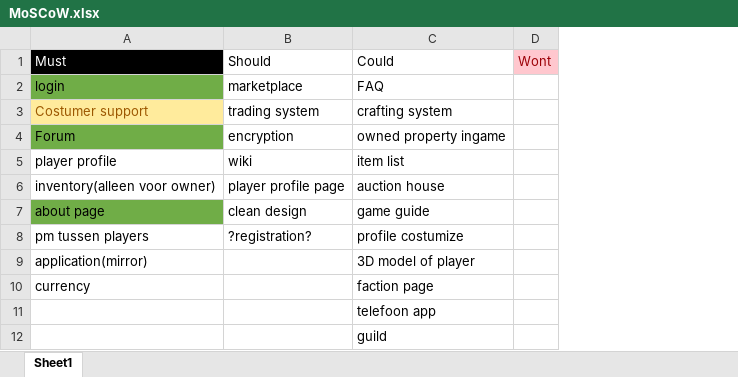
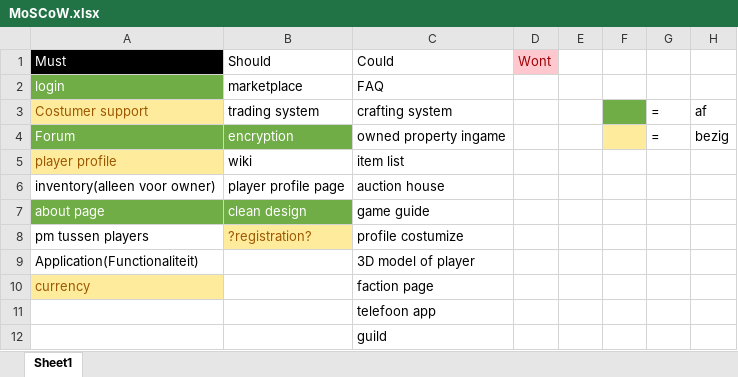
Before and after one commit to OfficialRaiiZeR/Proftaak-biocodegaming-web, an Excel workbook: documents/MoSCoW.xlsx, sheet Sheet1, drawn as a sheet; values as stored, in another font and other column widths than the file's, no borders; table styles not drawn; the diff names each change by its address in the sheet, - before the commit and + after, or states it on an @@ line.

```diff
--- a/documents/MoSCoW.xlsx (sheet Sheet1)
+++ b/documents/MoSCoW.xlsx (sheet Sheet1)
+column E, empty
+column F, empty
+column G, rows 3-4: = | =
+column H, rows 3-4: af | bezig
-A2 text colour: black
+A2 text colour: #FFFFFF
-A4:B4 text colour: black
+A4:B4 text colour: #FFFFFF
-B4 fill: none
+B4 fill: #70AD47
@@ A5 fill: none → #FFEB9C, text colour: black → #9C5700 @@
-A7:B7 text colour: black
+A7:B7 text colour: #FFFFFF
-B7 fill: none
+B7 fill: #70AD47
@@ B8 fill: none → #FFEB9C, text colour: black → #9C5700 @@
-A9: application(mirror)
+A9: Application(Functionaliteit)
@@ A10 fill: none → #FFEB9C, text colour: black → #9C5700 @@
```
Also changed, not shown: 2 other files.
